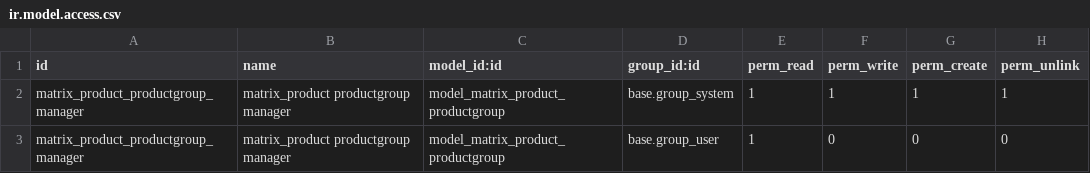
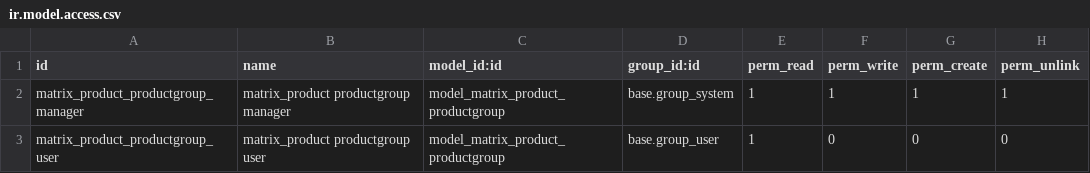
Before and after one commit to jgp-matrix/matrix3-odoo, a CSV file: matrix_product/security/ir.model.access.csv, drawn as a sheet.

Commit message:
[FIX] security changes and view position

```diff
--- a/matrix_product/security/ir.model.access.csv
+++ b/matrix_product/security/ir.model.access.csv
@@ -2,2 +2,2 @@ id,name,model_id:id,group_id:id,perm_read,perm_write,perm_create,perm_unlink
 matrix_product_productgroup_manager,matrix_product productgroup manager,model_matrix_product_productgroup,base.group_system,1,1,1,1
-matrix_product_productgroup_manager,matrix_product productgroup manager,model_matrix_product_productgroup,base.group_user,1,0,0,0
+matrix_product_productgroup_user,matrix_product productgroup user,model_matrix_product_productgroup,base.group_user,1,0,0,0
```
Also changed, not shown: 1 other file.
